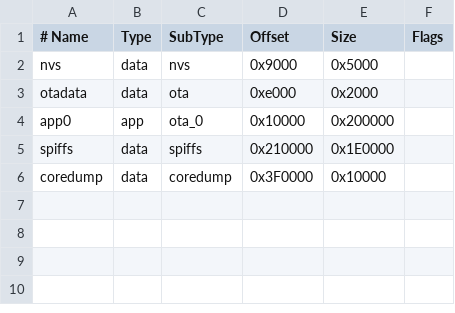
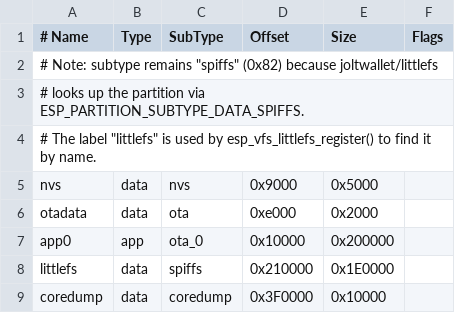
Before and after one commit to gallayl/cyd-proto, a CSV file: no_ota.csv, drawn as a sheet.

```diff
--- a/no_ota.csv
+++ b/no_ota.csv
@@ -1,2 +1,5 @@
 # Name,   Type, SubType, Offset,  Size, Flags
+# Note: subtype remains "spiffs" (0x82) because joltwallet/littlefs
+# looks up the partition via ESP_PARTITION_SUBTYPE_DATA_SPIFFS.
+# The label "littlefs" is used by esp_vfs_littlefs_register() to find it by name.
 nvs,      data, nvs,     0x9000,  0x5000,
@@ -4,3 +7,3 @@ otadata,  data, ota,     0xe000,  0x2000,
 app0,     app,  ota_0,   0x10000, 0x200000,
-spiffs,   data, spiffs,  0x210000,0x1E0000,
+littlefs, data, spiffs,  0x210000,0x1E0000,
 coredump, data, coredump,0x3F0000,0x10000,
```
Also changed, not shown: 53 other files.
